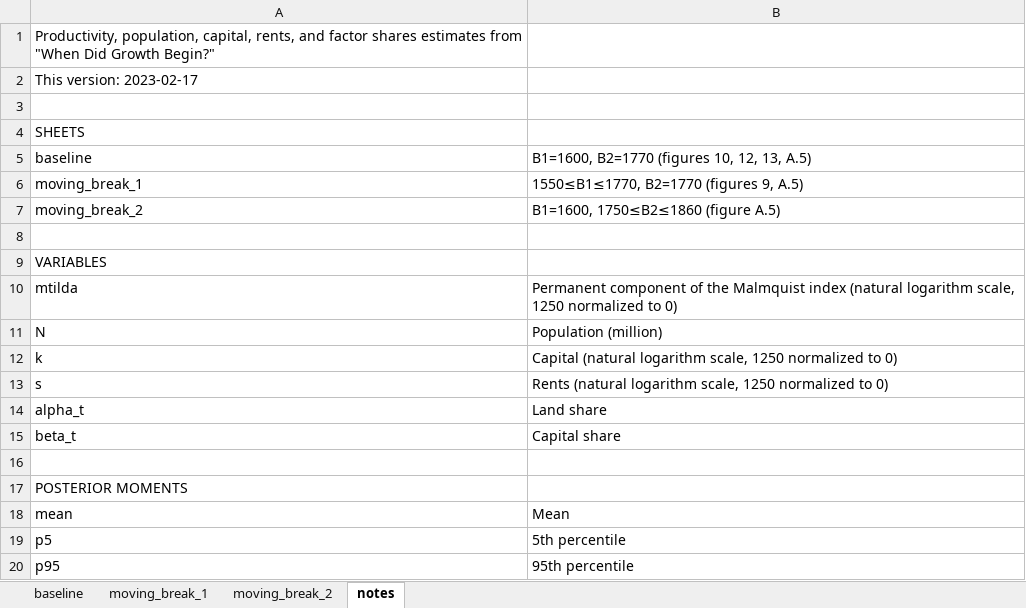
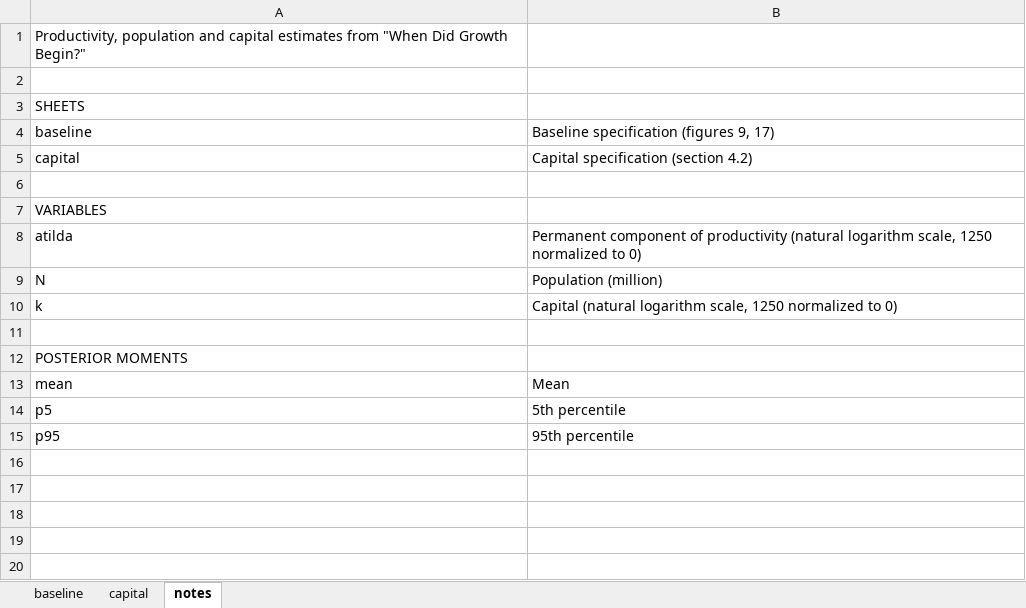
Before and after one commit to paul-bouscasse/paul-bouscasse.github.io, an Excel workbook: files/malthus_estimates.xlsx, sheet notes, drawn as a sheet; values as stored, in another font and other column widths than the file's, no borders; removed rows and columns are numbered as before the commit, all else as after; the diff names each change by its address in the sheet, - before the commit and + after, or states it on an @@ line.

Commit message:
new version 2

```diff
--- a/files/malthus_estimates.xlsx (sheet notes)
+++ b/files/malthus_estimates.xlsx (sheet notes)
-sheet tab: moving_break_1
+sheet tab: capital
-sheet tab: moving_break_2
-A1: Productivity, population, capital, rents, and factor shares estimates from…
+A1: Productivity, population and capital estimates from…
-row 2: This version: 2023-02-17
-B4: B1=1600, B2=1770 (figures 10, 12, 13, A.5)
+B4: Baseline specification (figures 9, 17)
-row 6: moving_break_1 | 1550≤B1≤1770, B2=1770 (figures 9, A.5)
-row 7: moving_break_2 | B1=1600, 1750≤B2≤1860 (figure A.5)
+row 5: capital | Capital specification (section 4.2)
-A8: mtilda
+A8: atilda
-B8: …component of the Malmquist index (natural logarithm…
+B8: …component of productivity (natural logarithm…
-row 13: s | Rents (natural logarithm scale, 1250 normalized to 0)
-row 14: alpha_t | Land share
-row 15: beta_t | Capital share
```
Also changed, not shown: sheet capital, sheet baseline, 1 other file.
